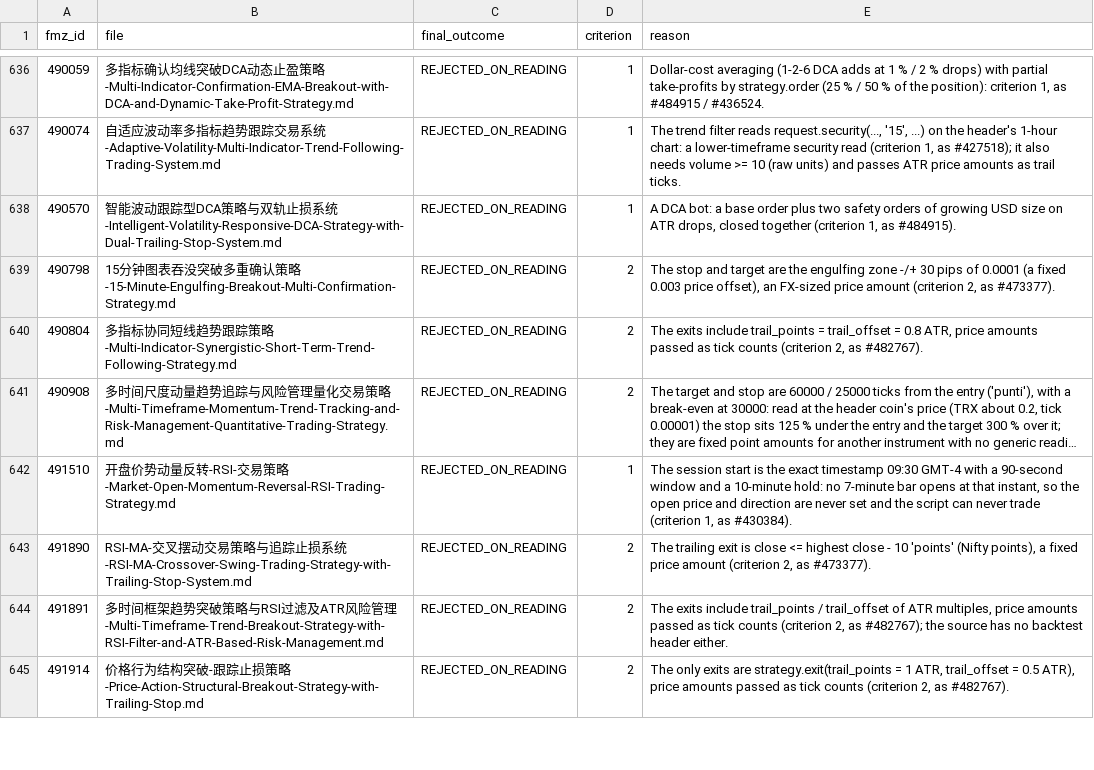
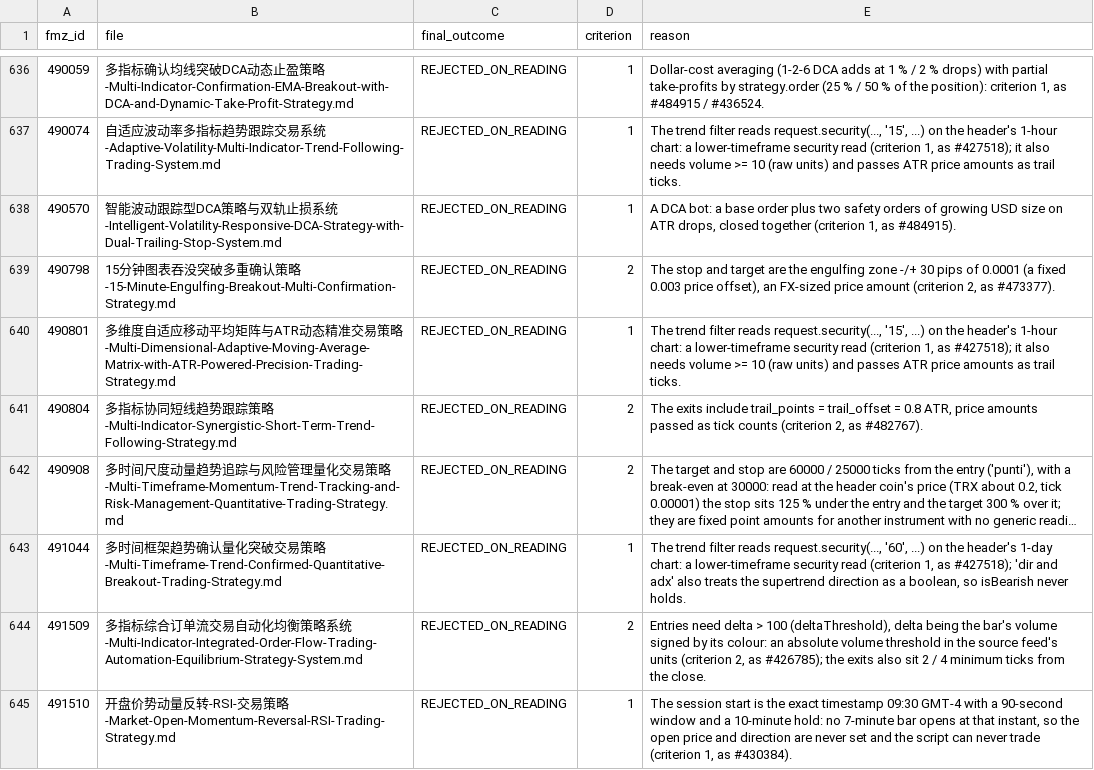
Before and after one commit to r35t1tut0r0rb15-gif/fmz-strategies, a CSV file: review_decisions.csv, drawn as a sheet; only a part is shown, gaps mark what is left out; the shorter side is filled out with more unchanged rows; long unchanged cells end in …; the diff covers the shown part only; the diff names each change by its address in the sheet, - before the commit and + after, or states it on an @@ line.

```diff
--- a/review_decisions.csv
+++ b/review_decisions.csv
+row 640: 490801 | 多维度自适应移动平均矩阵与ATR动态精准交易策略-Multi-Dimensional-Adaptive-Moving-Average-Matrix-with-ATR-Powered-Precision-Trading-Strategy.md | REJECTED_ON_READING | 1 | The trend filter reads request.security(..., '15', ...) on the header's 1-hour chart: a lower-timeframe security read (criterion 1, as #427518); it also needs volume >= 10 (raw units) and passes ATR price amounts as trail ticks.
+row 643: 491044 | 多时间框架趋势确认量化突破交易策略-Multi-Timeframe-Trend-Confirmed-Quantitative-Breakout-Trading-Strategy.md | REJECTED_ON_READING | 1 | The trend filter reads request.security(..., '60', ...) on the header's 1-day chart: a lower-timeframe security read (criterion 1, as #427518); 'dir and adx' also treats the supertrend direction as a boolean, so isBearish never holds.
+row 644: 491509 | 多指标综合订单流交易自动化均衡策略系统-Multi-Indicator-Integrated-Order-Flow-Trading-Automation-Equilibrium-Strategy-System.md | REJECTED_ON_READING | 2 | Entries need delta > 100 (deltaThreshold), delta being the bar's volume signed by its colour: an absolute volume threshold in the source feed's units (criterion 2, as #426785); the exits also sit 2 / 4 minimum ticks from the close.
```
Also changed, not shown: 5 added rows elsewhere in this file, 15 other files.
